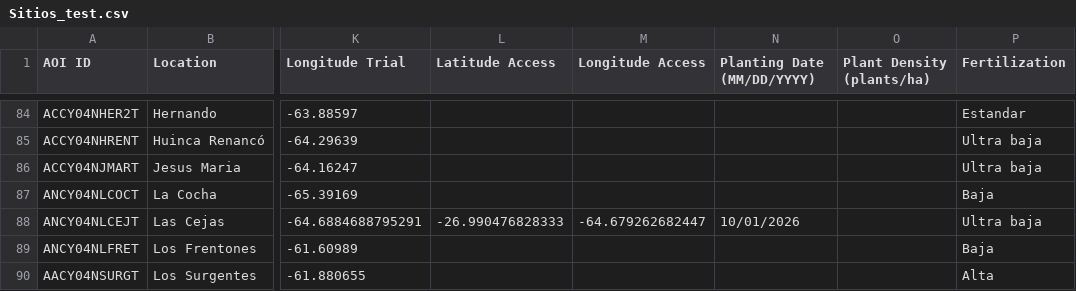
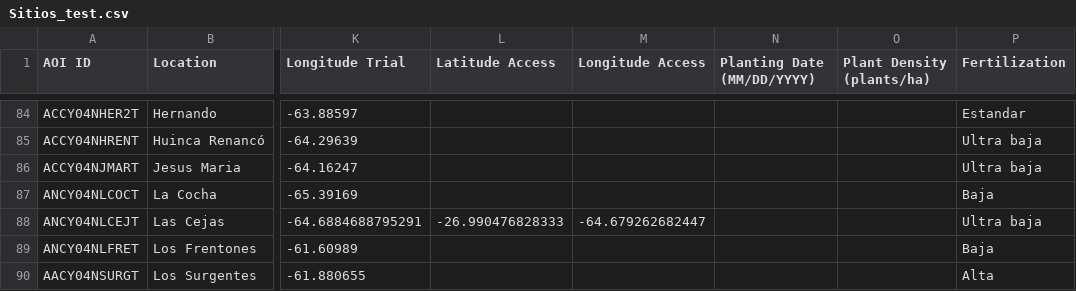
Before and after one commit to LAAR-TESTING-AR/field-trial-master-platform, a CSV file: Sitios_test.csv, drawn as a sheet; only a part is shown, gaps mark what is left out; the diff names each change by its address in the sheet, - before the commit and + after, or states it on an @@ line.

Commit message:
Actualizacion automatica de Sitios.csv desde SharePoint

```diff
--- a/Sitios_test.csv
+++ b/Sitios_test.csv
-N88 (Planting Date (MM/DD/YYYY)): 10/01/2026
+N88 (Planting Date (MM/DD/YYYY)): (empty)
```
